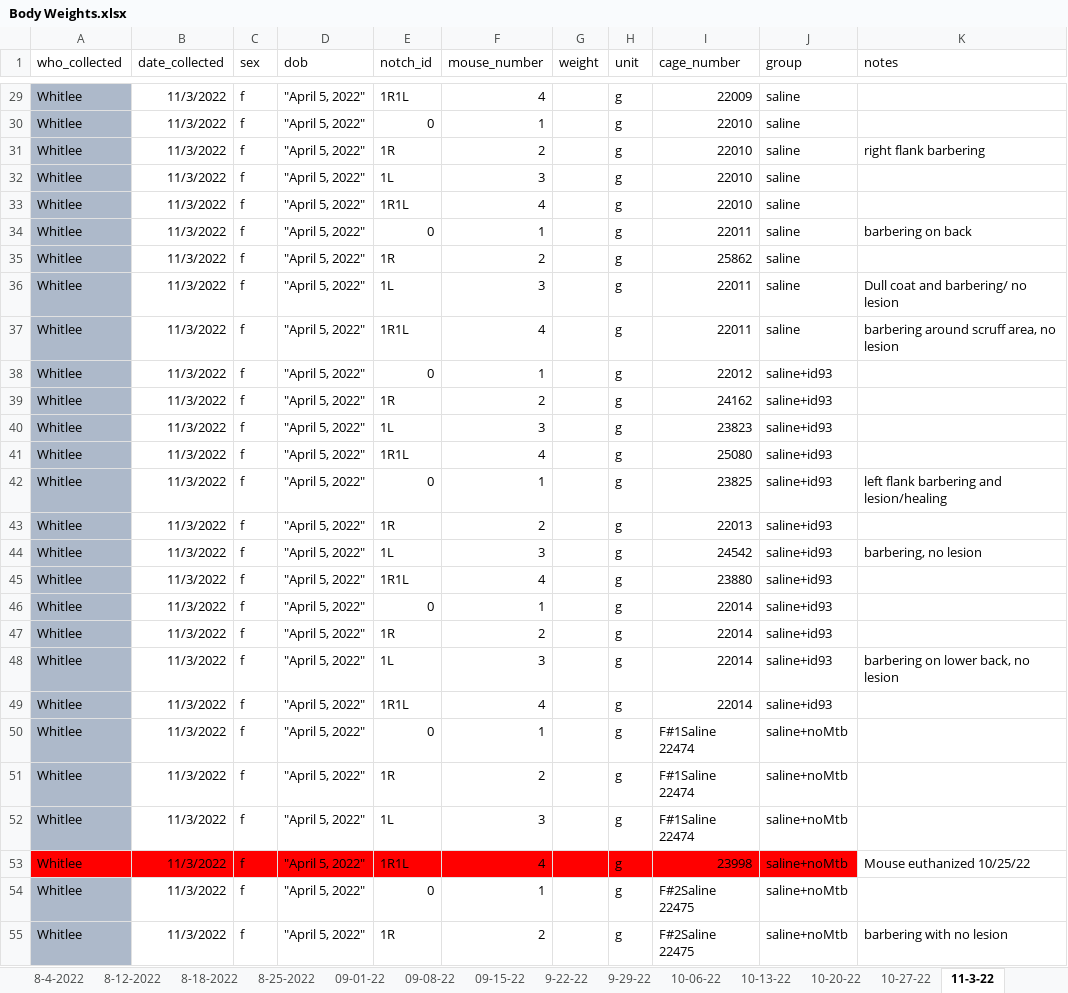
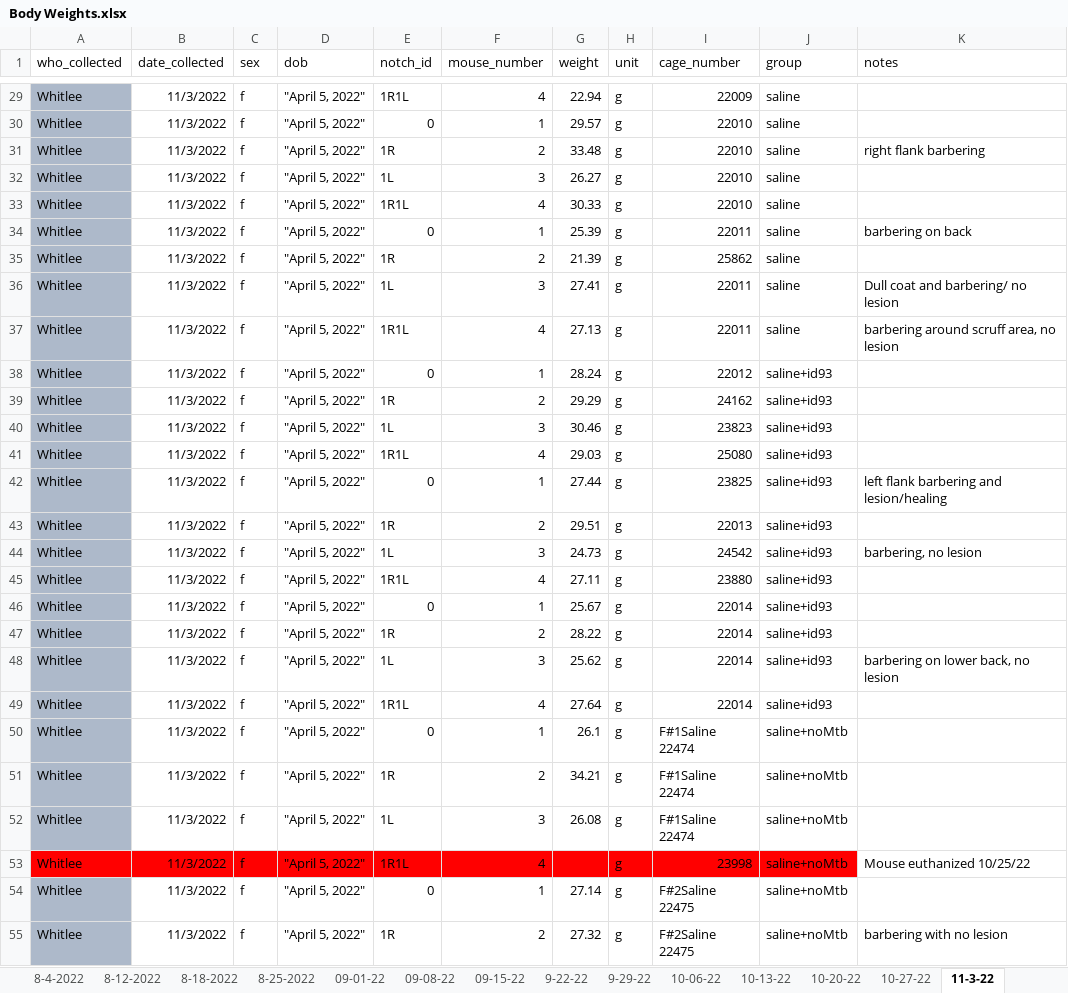
Before and after one commit to csu-impactb/CODING-TEAM-BOOKDOWN-, an Excel workbook: Body Weights.xlsx, sheet 11-3-22, drawn as a sheet; only a part is shown, gaps mark what is left out; values as stored, in another font and other column widths than the file's, no borders; the diff covers the shown part only; the diff names each change by its address in the sheet, - before the commit and + after, or states it on an @@ line.

```diff
--- a/Body Weights.xlsx (sheet 11-3-22)
+++ b/Body Weights.xlsx (sheet 11-3-22)
-G29 (weight): (empty)
+G29 (weight): 22.94
-G30 (weight): (empty)
+G30 (weight): 29.57
-G31 (weight): (empty)
+G31 (weight): 33.48
-G32 (weight): (empty)
+G32 (weight): 26.27
-G33 (weight): (empty)
+G33 (weight): 30.33
-G34 (weight): (empty)
+G34 (weight): 25.39
-G35 (weight): (empty)
+G35 (weight): 21.39
-G36 (weight): (empty)
+G36 (weight): 27.41
-G37 (weight): (empty)
+G37 (weight): 27.13
-G38 (weight): (empty)
+G38 (weight): 28.24
-G39 (weight): (empty)
+G39 (weight): 29.29
-G40 (weight): (empty)
+G40 (weight): 30.46
-G41 (weight): (empty)
+G41 (weight): 29.03
-G42 (weight): (empty)
+G42 (weight): 27.44
-G43 (weight): (empty)
+G43 (weight): 29.51
-G44 (weight): (empty)
+G44 (weight): 24.73
-G45 (weight): (empty)
+G45 (weight): 27.11
-G46 (weight): (empty)
+G46 (weight): 25.67
-G47 (weight): (empty)
+G47 (weight): 28.22
-G48 (weight): (empty)
+G48 (weight): 25.62
-G49 (weight): (empty)
+G49 (weight): 27.64
-G50 (weight): (empty)
+G50 (weight): 26.1
-G51 (weight): (empty)
+G51 (weight): 34.21
-G52 (weight): (empty)
+G52 (weight): 26.08
-G54 (weight): (empty)
+G54 (weight): 27.14
-G55 (weight): (empty)
+G55 (weight): 27.32
```
Also changed, not shown: 113 edited cells elsewhere in this sheet, sheet 10-20-22, other sheet tabs, 1 other file.
